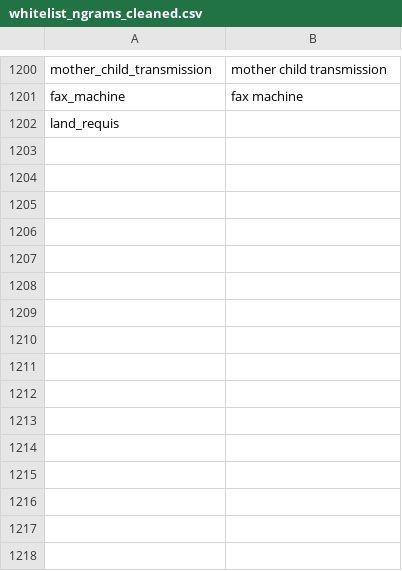
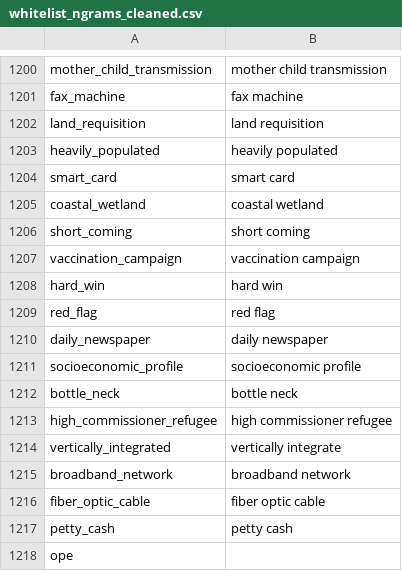
Before and after one commit to Matheusoz/el-processing-tools-wb, a CSV file: data/whitelists/whitelists/whitelist_ngrams_cleaned.csv, drawn as a sheet; only a part is shown, gaps mark what is left out.

Commit message:
minor build fixes

```diff
--- a/data/whitelists/whitelists/whitelist_ngrams_cleaned.csv
+++ b/data/whitelists/whitelists/whitelist_ngrams_cleaned.csv
@@ -1201,2 +1201,18 @@ mother_child_transmission,mother child transmission
 fax_machine,fax machine
-land_requis
+land_requisition,land requisition
+heavily_populated,heavily populated
+smart_card,smart card
+coastal_wetland,coastal wetland
+short_coming,short coming
+vaccination_campaign,vaccination campaign
+hard_win,hard win
+red_flag,red flag
+daily_newspaper,daily newspaper
+socioeconomic_profile,socioeconomic profile
+bottle_neck,bottle neck
+high_commissioner_refugee,high commissioner refugee
+vertically_integrated,vertically integrate
+broadband_network,broadband network
+fiber_optic_cable,fiber optic cable
+petty_cash,petty cash
+ope
```
